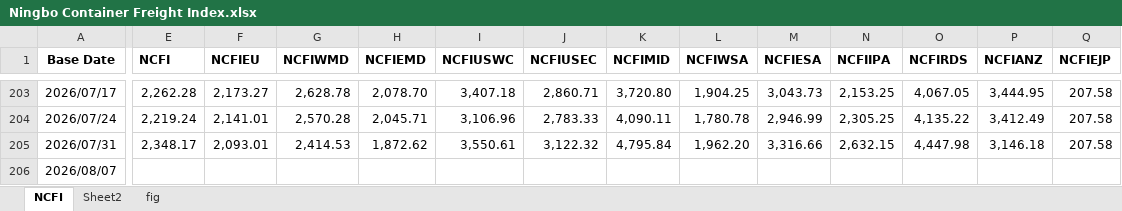
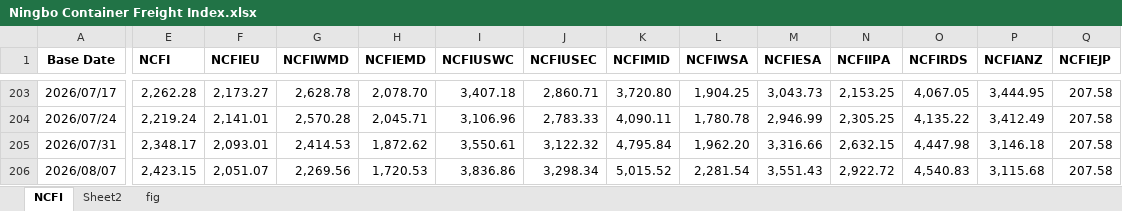
Before and after one commit to Tommylee1013/FinancialData, an Excel workbook: data_lake/freight/Ningbo Container Freight Index.xlsx, sheet NCFI, drawn as a sheet; only a part is shown, gaps mark what is left out; values as stored, in another font and other column widths than the file's, no borders; the diff covers the shown part only; the diff names each change by its address in the sheet, - before the commit and + after, or states it on an @@ line.

```diff
--- a/data_lake/freight/Ningbo Container Freight Index.xlsx (sheet NCFI)
+++ b/data_lake/freight/Ningbo Container Freight Index.xlsx (sheet NCFI)
-E206 (NCFI): (empty)
+E206 (NCFI): 2,423.15
-F206 (NCFIEU): (empty)
+F206 (NCFIEU): 2,051.07
-G206 (NCFIWMD): (empty)
+G206 (NCFIWMD): 2,269.56
-H206 (NCFIEMD): (empty)
+H206 (NCFIEMD): 1,720.53
-I206 (NCFIUSWC): (empty)
+I206 (NCFIUSWC): 3,836.86
-J206 (NCFIUSEC): (empty)
+J206 (NCFIUSEC): 3,298.34
-K206 (NCFIMID): (empty)
+K206 (NCFIMID): 5,015.52
-L206 (NCFIWSA): (empty)
+L206 (NCFIWSA): 2,281.54
-M206 (NCFIESA): (empty)
+M206 (NCFIESA): 3,551.43
-N206 (NCFIIPA): (empty)
+N206 (NCFIIPA): 2,922.72
-O206 (NCFIRDS): (empty)
+O206 (NCFIRDS): 4,540.83
-P206 (NCFIANZ): (empty)
+P206 (NCFIANZ): 3,115.68
-Q206 (NCFIEJP): (empty)
+Q206 (NCFIEJP): 207.58
```
Also changed, not shown: 9 edited cells elsewhere in this sheet, sheet Sheet2, charts or pictures, data_lake/freight/KOBC Container Composite Index.xlsx, data_lake/freight/world container index.xlsx, 9 other files.
